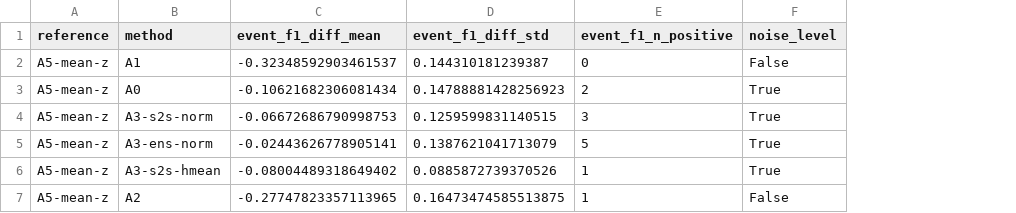
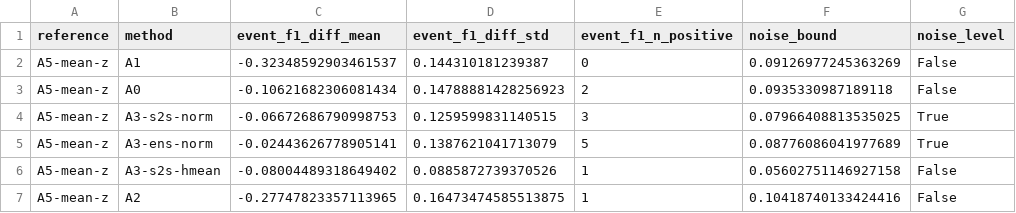
Before and after one commit to sseydaltin/Enerji-Tuketiminde-Anomali-Tespiti-ve-Kisa-Vadeli-Talep-Tahmini, a CSV file: results/tables/anomaly_protocol_dev_paired_vs_best.csv, drawn as a sheet; addresses are those after the commit; the diff names each change by its address in the sheet, - before the commit and + after, or states it on an @@ line.

```diff
--- a/results/tables/anomaly_protocol_dev_paired_vs_best.csv
+++ b/results/tables/anomaly_protocol_dev_paired_vs_best.csv
+column F (noise_bound), rows 2-7: 0.09126977245363269 | 0.0935330987189118 | 0.07966408813535025 | 0.08776086041977689 | 0.05602751146927158 | 0.10418740133424416
-G3 (noise_level): True
+G3 (noise_level): False
-G6 (noise_level): True
+G6 (noise_level): False
```
Also changed, not shown: results/experiments.csv, results/tables/anomaly_protocol_selection.csv, 7 other files.
